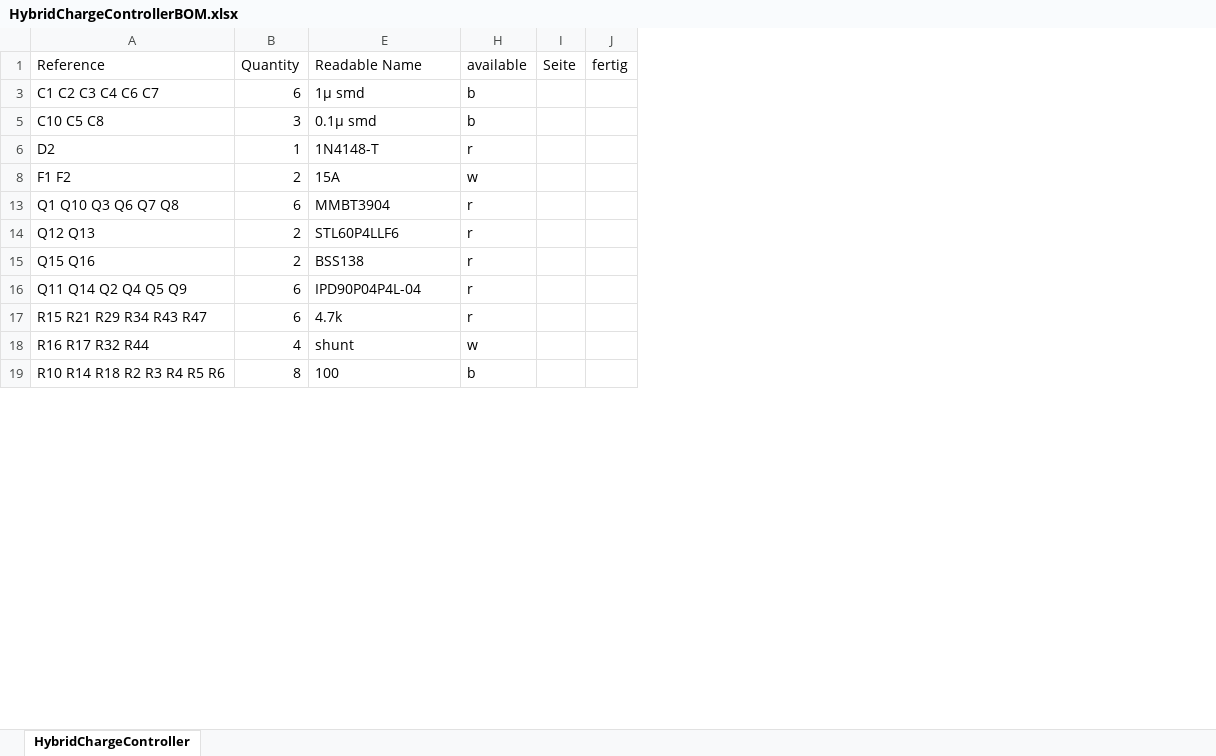
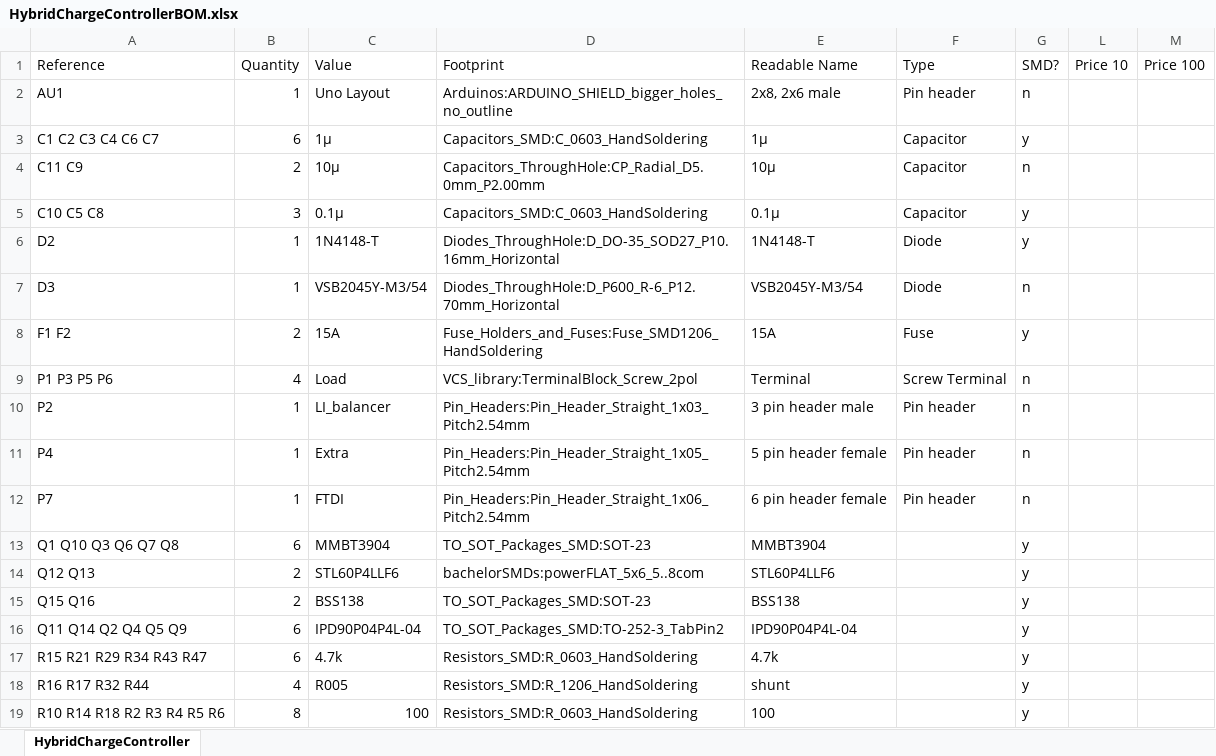
Before and after one commit to soldesign/TOBS, an Excel workbook: KiCad documents/HybridChargeControllerBOM.xlsx, sheet HybridChargeController, drawn as a sheet; only a part is shown; values as stored, in another font and other column widths than the file's, no borders; table styles not drawn; removed rows and columns are numbered as before the commit, all else as after; the diff names each change by its address in the sheet, - before the commit and + after, or states it on an @@ line.

```diff
--- a/KiCad documents/HybridChargeControllerBOM.xlsx (sheet HybridChargeController)
+++ b/KiCad documents/HybridChargeControllerBOM.xlsx (sheet HybridChargeController)
@@ column C (Value) unhidden, row 3: 1µ; rows 5-6: 0.1µ | 1N4148-T; row 8: 15A; rows 13-19: MMBT3904 | STL60P4LLF6 | BSS138 | IPD90P04P4L-04 | 4.7k | R005 | 100 @@
@@ column D (Footprint) unhidden, row 3: Capacitors_SMD:C_0603_HandSoldering; rows 5-6: Capacitors_SMD:C_0603_HandSoldering | Diodes_ThroughHole:D_DO-35_SOD27_P10.16mm_Horizontal; row 8: Fuse_Holders_and_Fuses:Fuse_SMD1206_HandSoldering; rows 13-19: TO_SOT_Packages_SMD:SOT-23 | bachelorSMDs:powerFLAT_5x6_5..8com | TO_SOT_Packages_SMD:SOT-23 | TO_SOT_Packages_SMD:TO-252-3_TabPin2 | Resistors_SMD:R_0603_HandSoldering | Resistors_SMD:R_1206_HandSoldering | Resistors_SMD:R_0603_HandSoldering @@
@@ column H (available) hidden, rows 3-19: b | b | r | w | r | r | r | r | r | w | b @@
@@ column I (Seite) hidden, empty @@
@@ column J (fertig) hidden, empty @@
@@ column F (Type) unhidden, row 3: Capacitor; rows 5-6: Capacitor | Diode; row 8: Fuse @@
@@ column G (SMD?) unhidden, row 3: y; rows 5-6: y | y; row 8: y; rows 13-19: all y @@
+column L (Price 10), empty
+column M (Price 100), empty
+row 2: AU1 | 1 | Uno Layout | Arduinos:ARDUINO_SHIELD_bigger_holes_no_outline | 2x8, 2x6 male | Pin header | n
-E3 (Readable Name): 1µ smd
+E3 (Readable Name): 1µ
+row 4: C11 C9 | 2 | 10µ | Capacitors_ThroughHole:CP_Radial_D5.0mm_P2.00mm | 10µ | Capacitor | n
-E5 (Readable Name): 0.1µ smd
+E5 (Readable Name): 0.1µ
+row 7: D3 | 1 | VSB2045Y-M3/54 | Diodes_ThroughHole:D_P600_R-6_P12.70mm_Horizontal | VSB2045Y-M3/54 | Diode | n
+row 9: P1 P3 P5 P6 | 4 | Load | VCS_library:TerminalBlock_Screw_2pol | Terminal | Screw Terminal | n
+row 10: P2 | 1 | LI_balancer | Pin_Headers:Pin_Header_Straight_1x03_Pitch2.54mm | 3 pin header male | Pin header | n
+row 11: P4 | 1 | Extra | Pin_Headers:Pin_Header_Straight_1x05_Pitch2.54mm | 5 pin header female | Pin header | n
+row 12: P7 | 1 | FTDI | Pin_Headers:Pin_Header_Straight_1x06_Pitch2.54mm | 6 pin header female | Pin header | n
```
Also changed, not shown: hidden cells, 22 other files.
